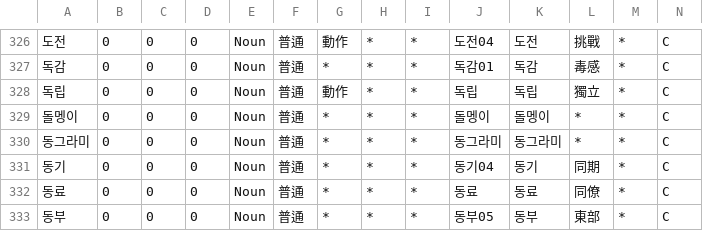
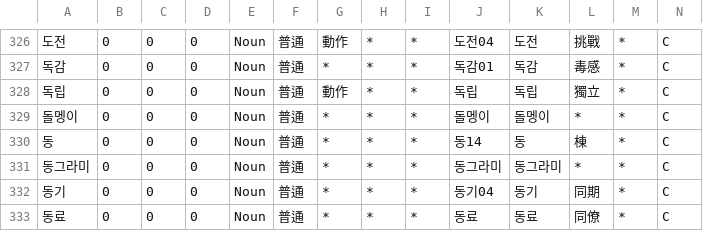
Before and after one commit to okikirmui/handic, a CSV file: seed/Noun.C.csv, drawn as a sheet; only a part is shown, gaps mark what is left out; the shorter side is filled out with more unchanged rows; rows hold the shown columns only; the diff names each change by its address in the sheet, - before the commit and + after, or states it on an @@ line.

```diff
--- a/seed/Noun.C.csv
+++ b/seed/Noun.C.csv
+row 330: 동 | 0 | 0 | 0 | Noun | 普通 | * | * | * | 동14 | 동 | 棟 | * | C
```
Also changed, not shown: seed/Noun.misc.csv, 1 other file.
